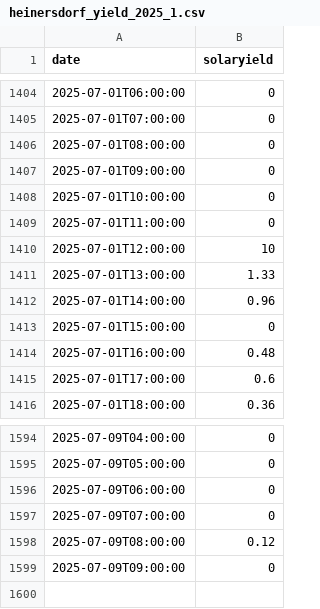
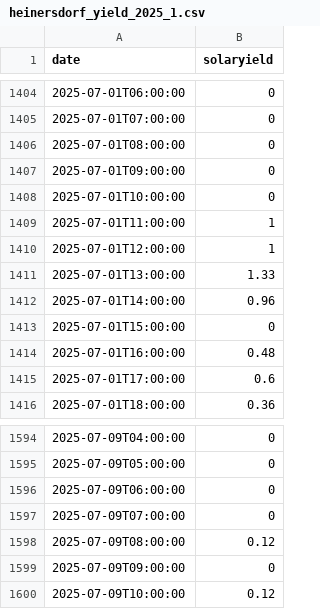
Before and after one commit to grasmax/d4, a CSV file: Data/heinersdorf_yield_2025_1.csv, drawn as a sheet; only a part is shown, gaps mark what is left out.

Commit message:
Ausreißer raus

```diff
--- a/Data/heinersdorf_yield_2025_1.csv
+++ b/Data/heinersdorf_yield_2025_1.csv
@@ -1408,4 +1408,4 @@
 2025-07-01T10:00:00,0
-2025-07-01T11:00:00,0
-2025-07-01T12:00:00,10
+2025-07-01T11:00:00,1
+2025-07-01T12:00:00,1
 2025-07-01T13:00:00,1.33
@@ -1599 +1599,2 @@
 2025-07-09T09:00:00,0
+2025-07-09T10:00:00,0.12
```
